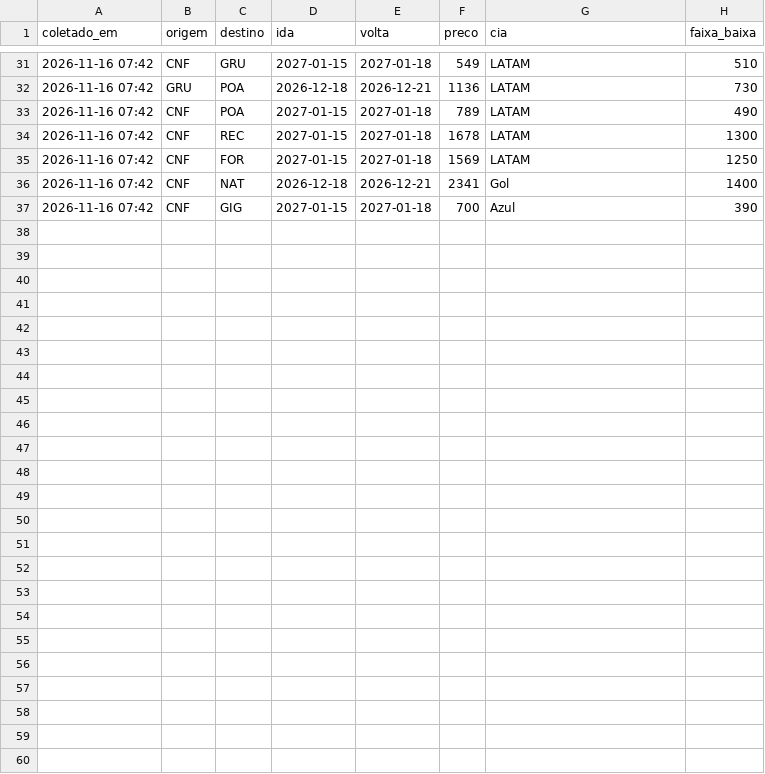
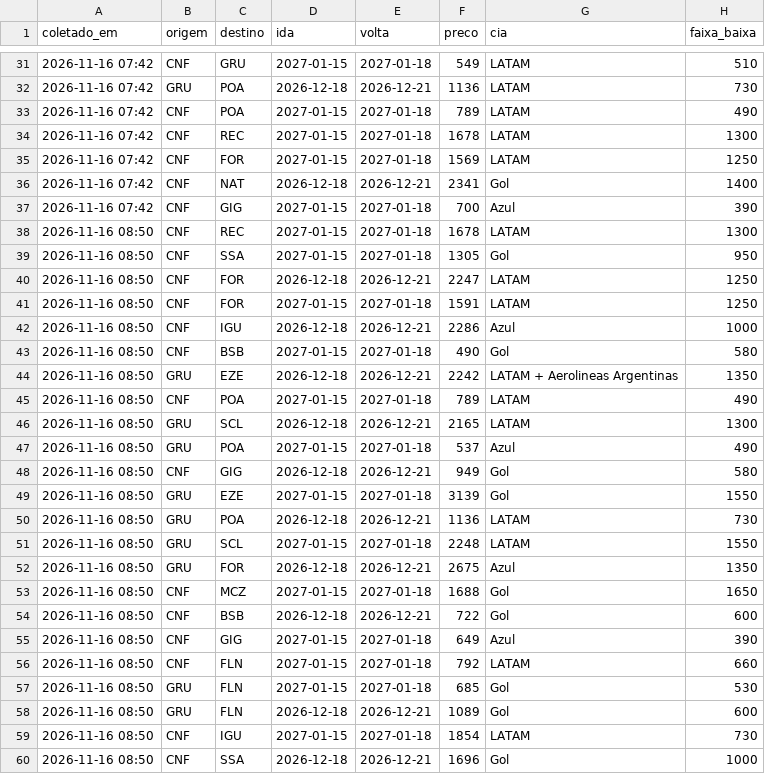
Before and after one commit to fernandogxdesouza-collab/radar-passagens, a CSV file: dados/vigilia.csv, drawn as a sheet; only a part is shown, gaps mark what is left out; the diff names each change by its address in the sheet, - before the commit and + after, or states it on an @@ line.

```diff
--- a/dados/vigilia.csv
+++ b/dados/vigilia.csv
+row 38: 2026-11-16 08:50 | CNF | REC | 2027-01-15 | 2027-01-18 | 1678 | LATAM | 1300
+row 39: 2026-11-16 08:50 | CNF | SSA | 2027-01-15 | 2027-01-18 | 1305 | Gol | 950
+row 40: 2026-11-16 08:50 | CNF | FOR | 2026-12-18 | 2026-12-21 | 2247 | LATAM | 1250
+row 41: 2026-11-16 08:50 | CNF | FOR | 2027-01-15 | 2027-01-18 | 1591 | LATAM | 1250
+row 42: 2026-11-16 08:50 | CNF | IGU | 2026-12-18 | 2026-12-21 | 2286 | Azul | 1000
+row 43: 2026-11-16 08:50 | CNF | BSB | 2027-01-15 | 2027-01-18 | 490 | Gol | 580
+row 44: 2026-11-16 08:50 | GRU | EZE | 2026-12-18 | 2026-12-21 | 2242 | LATAM + Aerolineas Argentinas | 1350
+row 45: 2026-11-16 08:50 | CNF | POA | 2027-01-15 | 2027-01-18 | 789 | LATAM | 490
+row 46: 2026-11-16 08:50 | GRU | SCL | 2026-12-18 | 2026-12-21 | 2165 | LATAM | 1300
+row 47: 2026-11-16 08:50 | GRU | POA | 2027-01-15 | 2027-01-18 | 537 | Azul | 490
+row 48: 2026-11-16 08:50 | CNF | GIG | 2026-12-18 | 2026-12-21 | 949 | Gol | 580
+row 49: 2026-11-16 08:50 | GRU | EZE | 2027-01-15 | 2027-01-18 | 3139 | Gol | 1550
+row 50: 2026-11-16 08:50 | GRU | POA | 2026-12-18 | 2026-12-21 | 1136 | LATAM | 730
+row 51: 2026-11-16 08:50 | GRU | SCL | 2027-01-15 | 2027-01-18 | 2248 | LATAM | 1550
+row 52: 2026-11-16 08:50 | GRU | FOR | 2026-12-18 | 2026-12-21 | 2675 | Azul | 1350
+row 53: 2026-11-16 08:50 | CNF | MCZ | 2027-01-15 | 2027-01-18 | 1688 | Gol | 1650
+row 54: 2026-11-16 08:50 | CNF | BSB | 2026-12-18 | 2026-12-21 | 722 | Gol | 600
+row 55: 2026-11-16 08:50 | CNF | GIG | 2027-01-15 | 2027-01-18 | 649 | Azul | 390
+row 56: 2026-11-16 08:50 | CNF | FLN | 2027-01-15 | 2027-01-18 | 792 | LATAM | 660
+row 57: 2026-11-16 08:50 | GRU | FLN | 2027-01-15 | 2027-01-18 | 685 | Gol | 530
+row 58: 2026-11-16 08:50 | GRU | FLN | 2026-12-18 | 2026-12-21 | 1089 | Gol | 600
+row 59: 2026-11-16 08:50 | CNF | IGU | 2027-01-15 | 2027-01-18 | 1854 | LATAM | 730
+row 60: 2026-11-16 08:50 | CNF | SSA | 2026-12-18 | 2026-12-21 | 1696 | Gol | 1000
```
Also changed, not shown: 1 other file.
